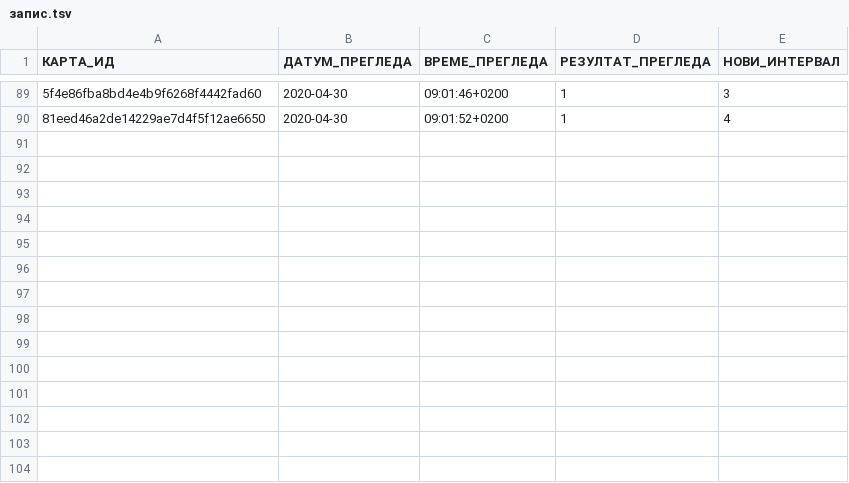
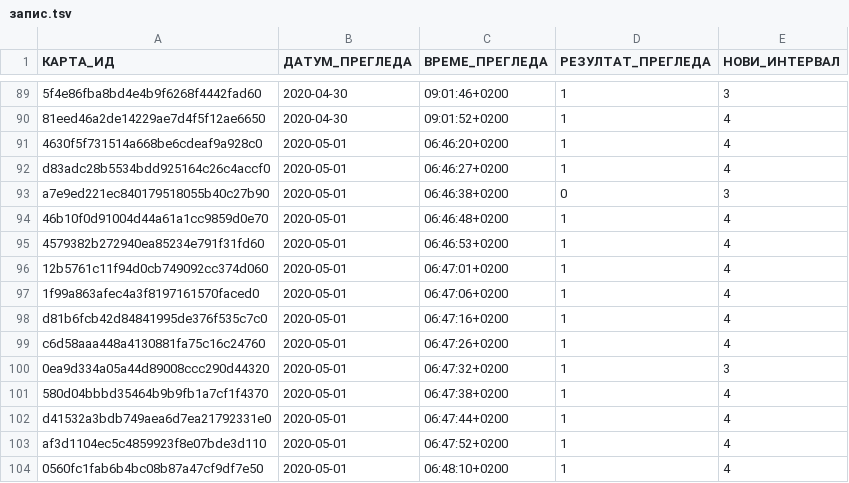
Before and after one commit to cohadar/naki, a TSV file: каталог/de_Cloze/запис.tsv, drawn as a sheet; only a part is shown, gaps mark what is left out; the diff names each change by its address in the sheet, - before the commit and + after, or states it on an @@ line.

```diff
--- a/каталог/de_Cloze/запис.tsv
+++ b/каталог/de_Cloze/запис.tsv
+row 91: 4630f5f731514a668be6cdeaf9a928c0 | 2020-05-01 | 06:46:20+0200 | 1 | 4
+row 92: d83adc28b5534bdd925164c26c4accf0 | 2020-05-01 | 06:46:27+0200 | 1 | 4
+row 93: a7e9ed221ec840179518055b40c27b90 | 2020-05-01 | 06:46:38+0200 | 0 | 3
+row 94: 46b10f0d91004d44a61a1cc9859d0e70 | 2020-05-01 | 06:46:48+0200 | 1 | 4
+row 95: 4579382b272940ea85234e791f31fd60 | 2020-05-01 | 06:46:53+0200 | 1 | 4
+row 96: 12b5761c11f94d0cb749092cc374d060 | 2020-05-01 | 06:47:01+0200 | 1 | 4
+row 97: 1f99a863afec4a3f8197161570faced0 | 2020-05-01 | 06:47:06+0200 | 1 | 4
+row 98: d81b6fcb42d84841995de376f535c7c0 | 2020-05-01 | 06:47:16+0200 | 1 | 4
+row 99: c6d58aaa448a4130881fa75c16c24760 | 2020-05-01 | 06:47:26+0200 | 1 | 4
+row 100: 0ea9d334a05a44d89008ccc290d44320 | 2020-05-01 | 06:47:32+0200 | 1 | 3
+row 101: 580d04bbbd35464b9b9fb1a7cf1f4370 | 2020-05-01 | 06:47:38+0200 | 1 | 4
+row 102: d41532a3bdb749aea6d7ea21792331e0 | 2020-05-01 | 06:47:44+0200 | 1 | 4
+row 103: af3d1104ec5c4859923f8e07bde3d110 | 2020-05-01 | 06:47:52+0200 | 1 | 4
+row 104: 0560fc1fab6b4bc08b87a47cf9df7e50 | 2020-05-01 | 06:48:10+0200 | 1 | 4
```
Also changed, not shown: каталог/de_Deklination/запис.tsv, каталог/de_Deklination/извор/извор.tsv, 2 other files.
